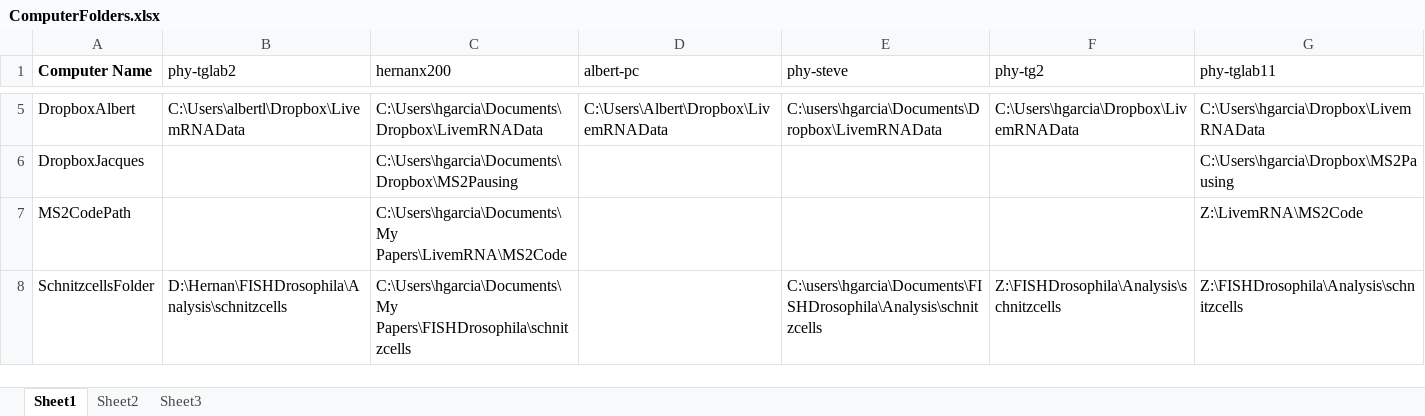
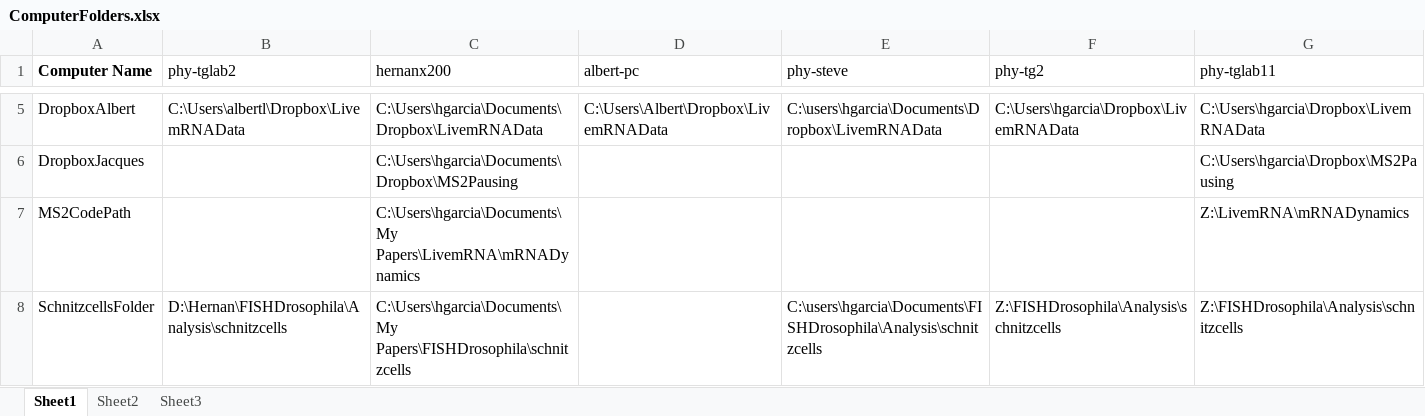
Before and after one commit to GarciaLab/mRNADynamics, an Excel workbook: ComputerFolders.xlsx, sheet Sheet1, drawn as a sheet; only a part is shown, gaps mark what is left out; values as stored, in another font and other column widths than the file's, no borders; the diff names each change by its address in the sheet, - before the commit and + after, or states it on an @@ line.

Commit message:
Various updates
1) Updated ComputerFolders.xlsx with new location of code folder for
TGLAB11 and HG computers.
2) Fixed bug in CheckNucleiSegmentation.m where it didn't know the
current computer name.
3) Got rid of annoying warning in DetermineLocalFolders.m.
4) TrackNuclei.m now fixes the file names in dataStructure so that
tracking done in one computer can be re-done on another computer.

```diff
--- a/ComputerFolders.xlsx (sheet Sheet1)
+++ b/ComputerFolders.xlsx (sheet Sheet1)
-C7 (hernanx200): C:\Users\hgarcia\Documents\My Papers\LivemRNA\MS2Code
+C7 (hernanx200): C:\Users\hgarcia\Documents\My Papers\LivemRNA\mRNADynamics
-G7 (phy-tglab11): Z:\LivemRNA\MS2Code
+G7 (phy-tglab11): Z:\LivemRNA\mRNADynamics
```
Also changed, not shown: 4 other files.
